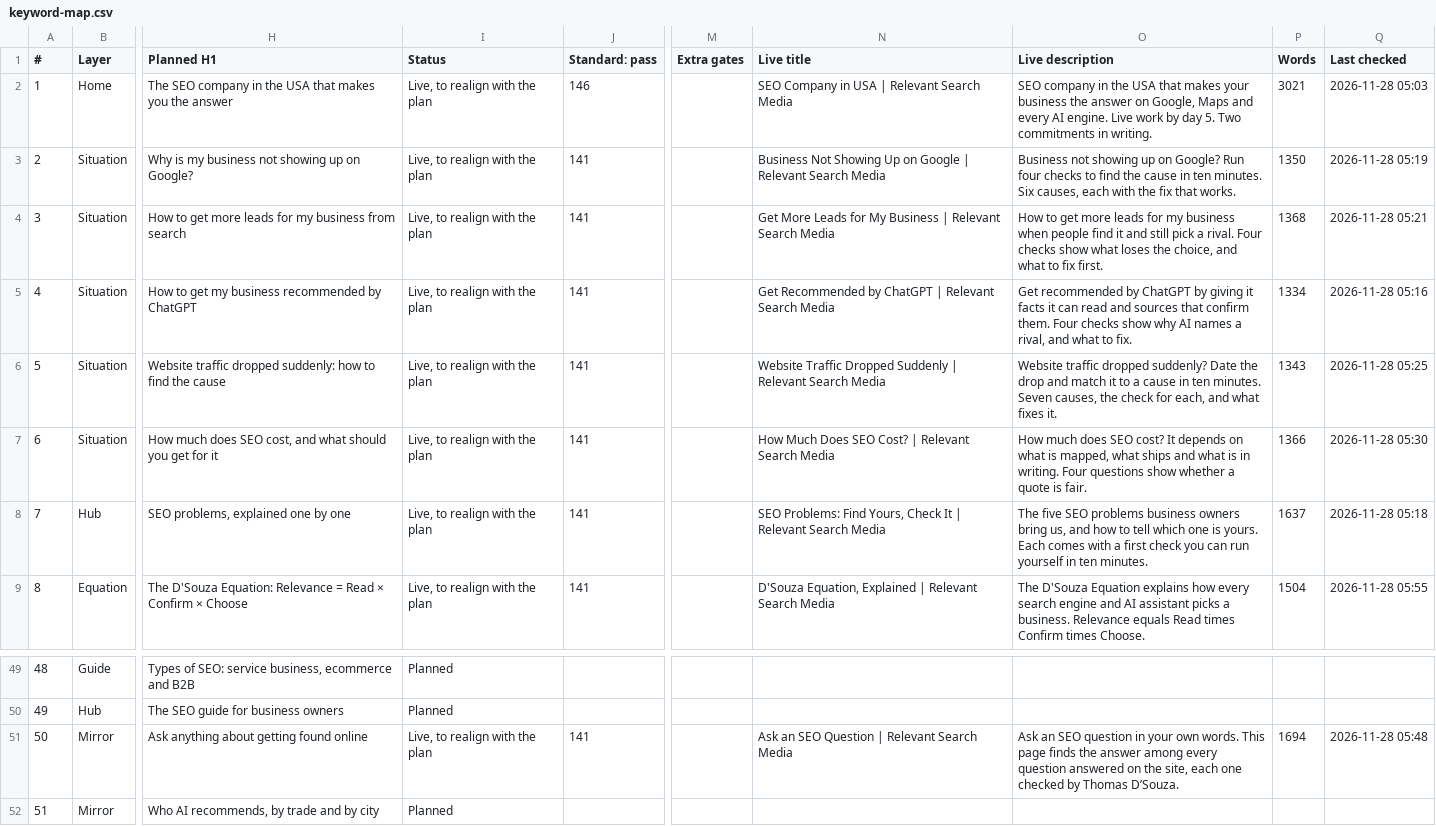
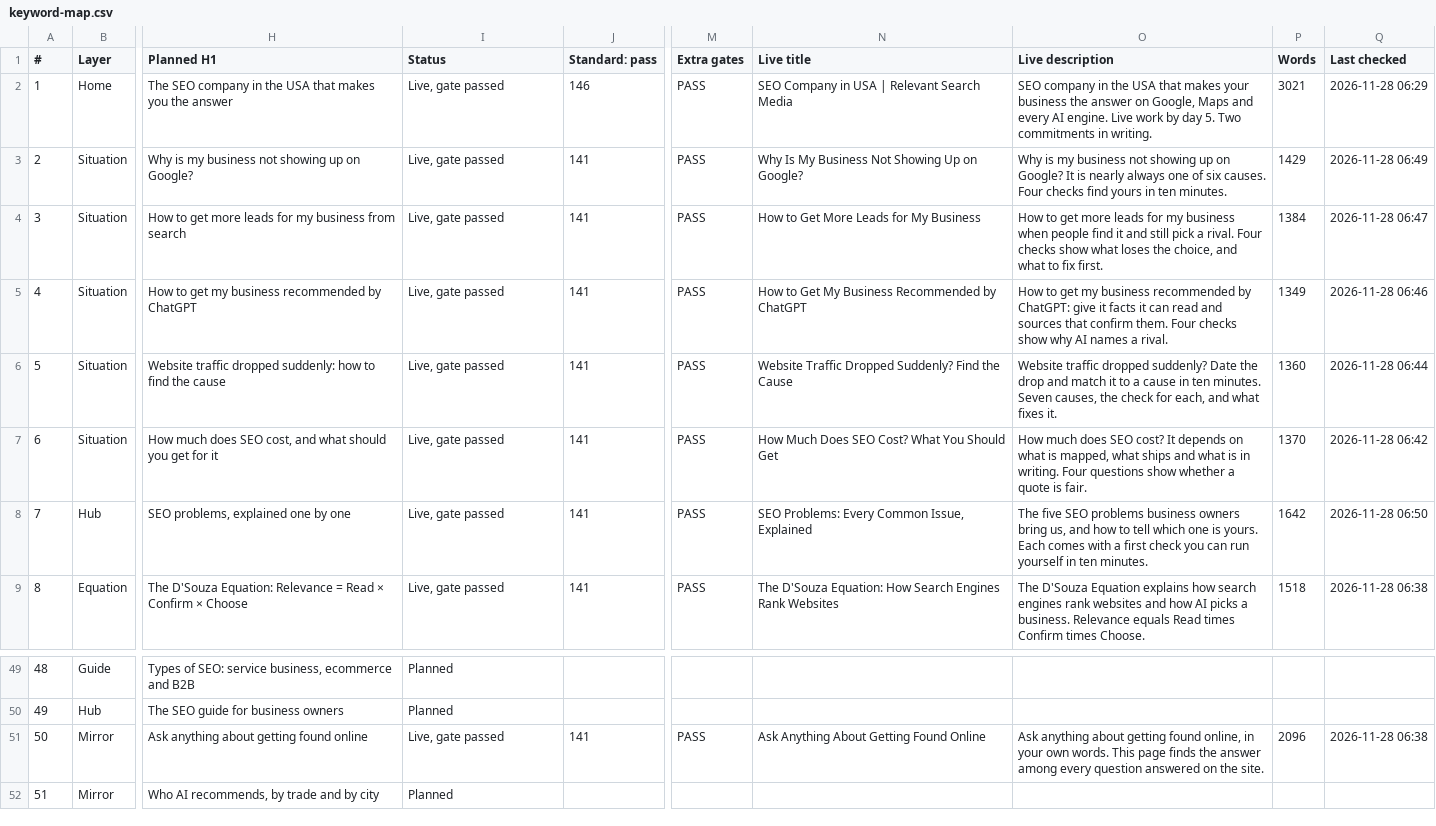
Before and after one commit to Thomas-RSM/rsm-engine, a CSV file: wordpress/qa/keyword-map.csv, drawn as a sheet; only a part is shown, gaps mark what is left out; the diff covers the shown part only; the diff names each change by its address in the sheet, - before the commit and + after, or states it on an @@ line.

```diff
--- a/wordpress/qa/keyword-map.csv
+++ b/wordpress/qa/keyword-map.csv
-I2:I9 (Status): Live, to realign with the plan
+I2:I9 (Status): Live, gate passed
-M2:M9 (Extra gates): (empty)
+M2:M9 (Extra gates): PASS
-Q2 (Last checked): 2026-11-28 05:03
+Q2 (Last checked): 2026-11-28 06:29
-N3 (Live title): Business Not Showing Up on Google | Relevant Search Media
+N3 (Live title): Why Is My Business Not Showing Up on Google?
-O3 (Live description): Business not showing up on Google? Run four checks to find the cause in ten minutes. Six causes, each with the fix that works.
+O3 (Live description): Why is my business not showing up on Google? It is nearly always one of six causes. Four checks find yours in ten minutes.
-P3 (Words): 1350
+P3 (Words): 1429
-Q3 (Last checked): 2026-11-28 05:19
+Q3 (Last checked): 2026-11-28 06:49
-N4 (Live title): Get More Leads for My Business | Relevant Search Media
+N4 (Live title): How to Get More Leads for My Business
-P4 (Words): 1368
+P4 (Words): 1384
-Q4 (Last checked): 2026-11-28 05:21
+Q4 (Last checked): 2026-11-28 06:47
-N5 (Live title): Get Recommended by ChatGPT | Relevant Search Media
+N5 (Live title): How to Get My Business Recommended by ChatGPT
-O5 (Live description): Get recommended by ChatGPT by giving it facts it can read and sources that confirm them. Four checks show why AI names a rival, and what to fix.
+O5 (Live description): How to get my business recommended by ChatGPT: give it facts it can read and sources that confirm them. Four checks show why AI names a rival.
-P5 (Words): 1334
+P5 (Words): 1349
-Q5 (Last checked): 2026-11-28 05:16
+Q5 (Last checked): 2026-11-28 06:46
-N6 (Live title): …Traffic Dropped Suddenly | Relevant Search Media
+N6 (Live title): …Traffic Dropped Suddenly? Find the Cause
-P6 (Words): 1343
+P6 (Words): 1360
-Q6 (Last checked): 2026-11-28 05:25
+Q6 (Last checked): 2026-11-28 06:44
-N7 (Live title): How Much Does SEO Cost? | Relevant Search Media
+N7 (Live title): How Much Does SEO Cost? What You Should Get
-P7 (Words): 1366
+P7 (Words): 1370
-Q7 (Last checked): 2026-11-28 05:30
+Q7 (Last checked): 2026-11-28 06:42
-N8 (Live title): SEO Problems: Find Yours, Check It | Relevant Search Media
+N8 (Live title): SEO Problems: Every Common Issue, Explained
-P8 (Words): 1637
+P8 (Words): 1642
-Q8 (Last checked): 2026-11-28 05:18
+Q8 (Last checked): 2026-11-28 06:50
-N9 (Live title): D'Souza Equation, Explained | Relevant Search Media
+N9 (Live title): The D'Souza Equation: How Search Engines Rank Websites
-O9 (Live description): …explains how every search engine and AI assistant picks a…
+O9 (Live description): …explains how search engines rank websites and how AI picks a…
-P9 (Words): 1504
+P9 (Words): 1518
-Q9 (Last checked): 2026-11-28 05:55
+Q9 (Last checked): 2026-11-28 06:38
-I51 (Status): Live, to realign with the plan
+I51 (Status): Live, gate passed
-M51 (Extra gates): (empty)
+M51 (Extra gates): PASS
-N51 (Live title): Ask an SEO Question | Relevant Search Media
+N51 (Live title): Ask Anything About Getting Found Online
-O51 (Live description): Ask an SEO question in your own words. This page finds the answer among every question answered on the site, each one checked by Thomas D’Souza.
+O51 (Live description): Ask anything about getting found online, in your own words. This page finds the answer among every question answered on the site.
-P51 (Words): 1694
+P51 (Words): 2096
-Q51 (Last checked): 2026-11-28 05:48
+Q51 (Last checked): 2026-11-28 06:38
```
Also changed, not shown: 82 edited cells elsewhere in this file, 9 other files.
